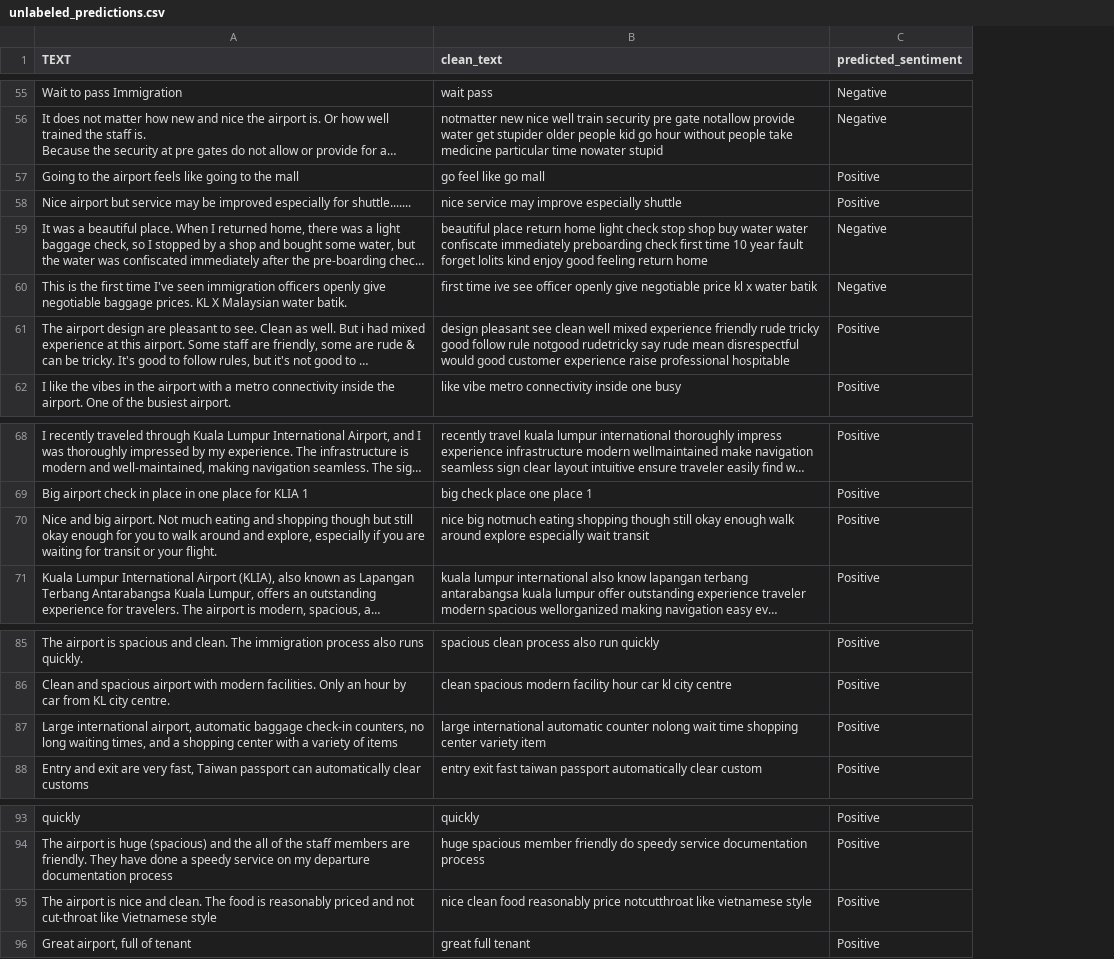
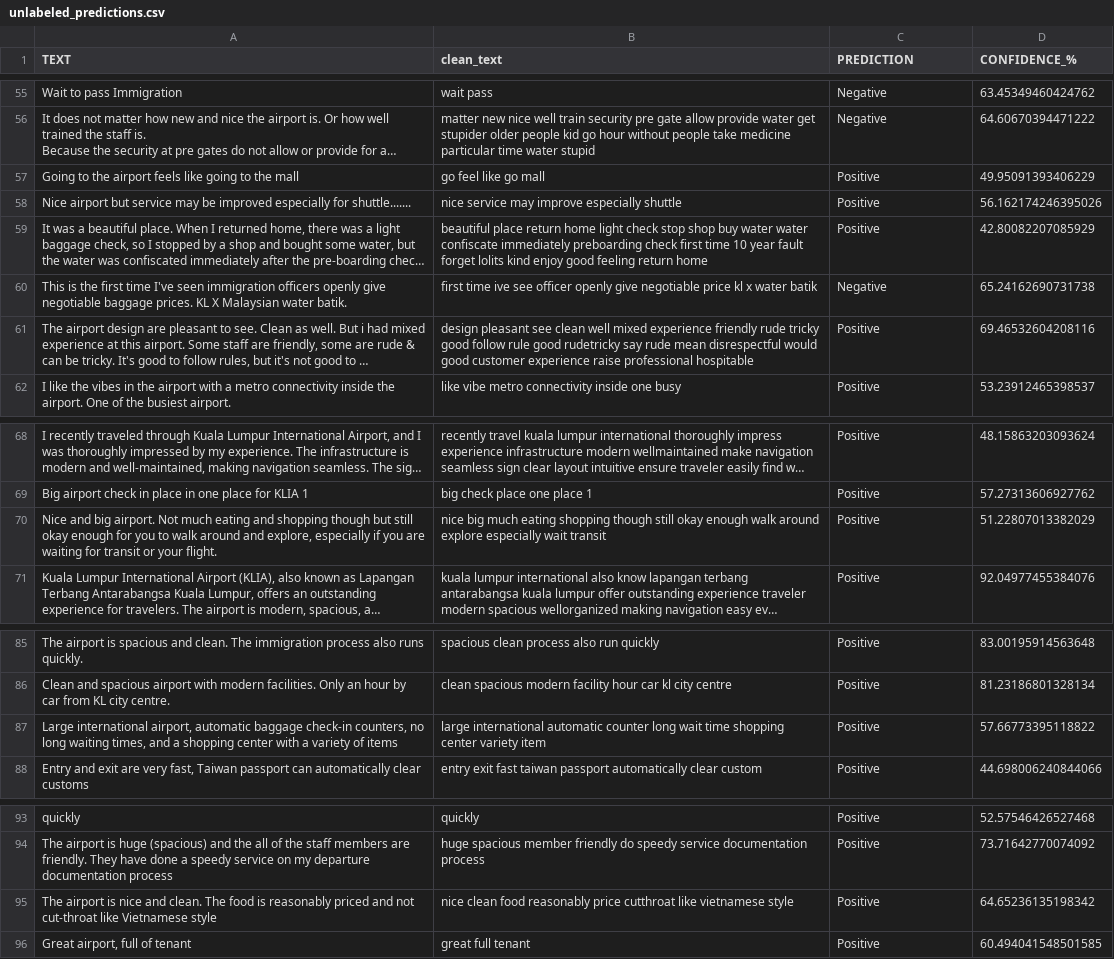
Before and after one commit to frhizzah/mahb-sentiment-analyzer, a CSV file: unlabeled_predictions.csv, drawn as a sheet; only a part is shown, gaps mark what is left out; long unchanged cells end in …; the diff covers the shown part only; the diff names each change by its address in the sheet, - before the commit and + after, or states it on an @@ line.

```diff
--- a/unlabeled_predictions.csv
+++ b/unlabeled_predictions.csv
+column D (CONFIDENCE_%), rows 55-62: 63.45349460424762 | 64.60670394471222 | 49.95091393406229 | 56.162174246395026 | 42.80082207085929 | 65.24162690731738 | 69.46532604208116 | 53.23912465398537; rows 68-71: 48.15863203093624 | 57.27313606927762 | 51.22807013382029 | 92.04977455384076; rows 85-88: 83.00195914563648 | 81.23186801328134 | 57.66773395118822 | 44.698006240844066; rows 93-96: 52.57546426527468 | 73.71642770074092 | 64.65236135198342 | 60.494041548501585
-C1: predicted_sentiment
+C1: PREDICTION
-B56 (clean_text): notmatter new nice well train security pre gate notallow provide water get stupider older people kid go hour without people take medicine particular time nowater stupid
+B56 (clean_text): matter new nice well train security pre gate allow provide water get stupider older people kid go hour without people take medicine particular time water stupid
-C59 (PREDICTION): Negative
+C59 (PREDICTION): Positive
-B61 (clean_text): …follow rule notgood rudetricky say…
+B61 (clean_text): …follow rule good rudetricky say…
-B70 (clean_text): nice big notmuch eating shopping…
+B70 (clean_text): nice big much eating shopping…
-B87 (clean_text): …automatic counter nolong wait time…
+B87 (clean_text): …automatic counter long wait time…
-B95 (clean_text): …reasonably price notcutthroat like vietnamese…
+B95 (clean_text): …reasonably price cutthroat like vietnamese…
```
Also changed, not shown: 38 edited cells elsewhere in this file, 4 other files.
